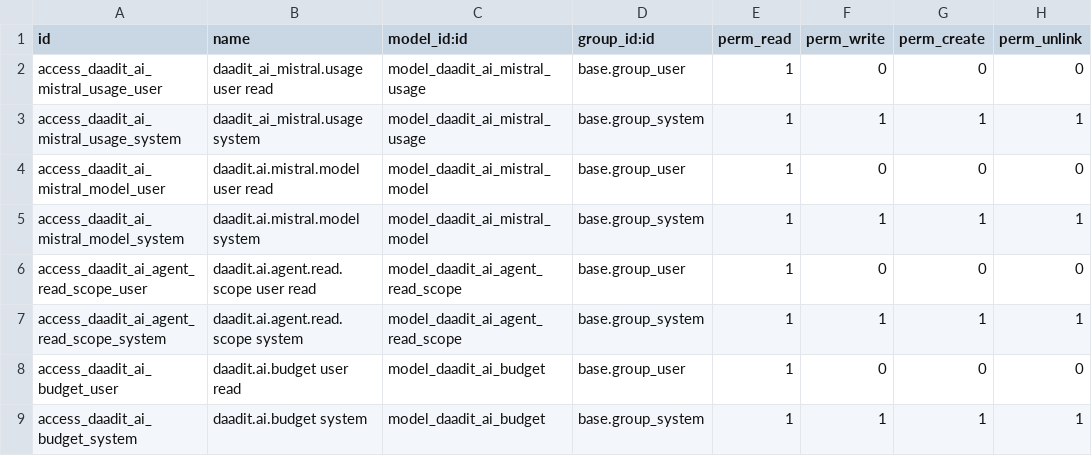
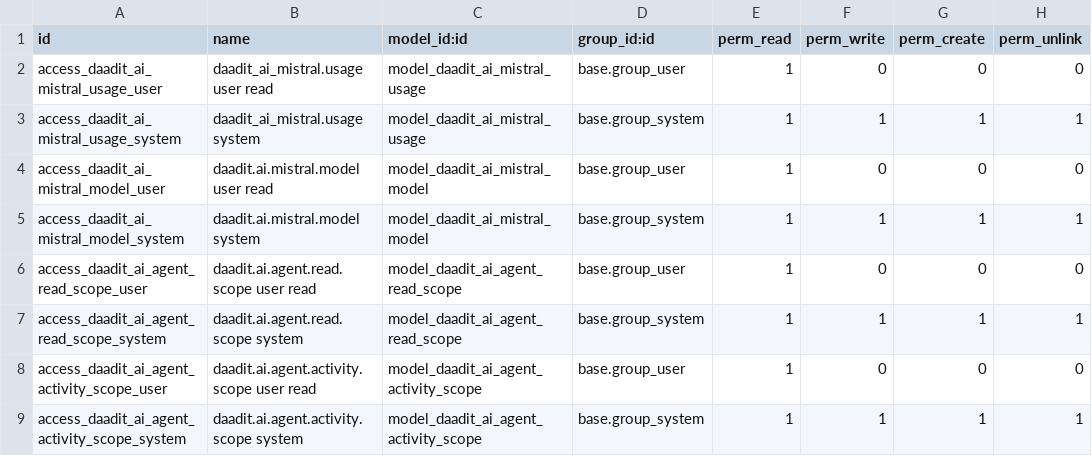
Before and after one commit to DAADit/daadit_ai_mistral, a CSV file: daadit_ai_mistral/security/ir.model.access.csv, drawn as a sheet.

```diff
--- a/daadit_ai_mistral/security/ir.model.access.csv
+++ b/daadit_ai_mistral/security/ir.model.access.csv
@@ -7,3 +7,3 @@ access_daadit_ai_agent_read_scope_user,daadit.ai.agent.read.scope user read,mode
 access_daadit_ai_agent_read_scope_system,daadit.ai.agent.read.scope system,model_daadit_ai_agent_read_scope,base.group_system,1,1,1,1
-access_daadit_ai_budget_user,daadit.ai.budget user read,model_daadit_ai_budget,base.group_user,1,0,0,0
-access_daadit_ai_budget_system,daadit.ai.budget system,model_daadit_ai_budget,base.group_system,1,1,1,1
+access_daadit_ai_agent_activity_scope_user,daadit.ai.agent.activity.scope user read,model_daadit_ai_agent_activity_scope,base.group_user,1,0,0,0
+access_daadit_ai_agent_activity_scope_system,daadit.ai.agent.activity.scope system,model_daadit_ai_agent_activity_scope,base.group_system,1,1,1,1
```
Also changed, not shown: 12 other files.
